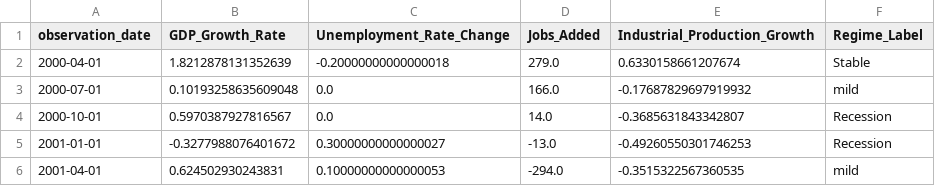
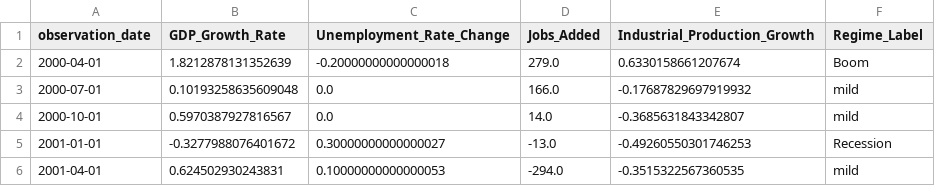
Before and after one commit to Makster04/FINAL_CAPSTONE_PROJECT, a CSV file: Recession/Pre_2001_Recession.csv, drawn as a sheet.

```diff
--- a/Recession/Pre_2001_Recession.csv
+++ b/Recession/Pre_2001_Recession.csv
@@ -1,5 +1,5 @@
 observation_date,GDP_Growth_Rate,Unemployment_Rate_Change,Jobs_Added,Industrial_Production_Growth,Regime_Label
-2000-04-01,1.8212878131352639,-0.20000000000000018,279.0,0.6330158661207674,Stable
+2000-04-01,1.8212878131352639,-0.20000000000000018,279.0,0.6330158661207674,Boom
 2000-07-01,0.10193258635609048,0.0,166.0,-0.17687829697919932,mild
-2000-10-01,0.5970387927816567,0.0,14.0,-0.3685631843342807,Recession
+2000-10-01,0.5970387927816567,0.0,14.0,-0.3685631843342807,mild
 2001-01-01,-0.3277988076401672,0.30000000000000027,-13.0,-0.49260550301746253,Recession
```
Also changed, not shown: Recession/Pre_1974_Recession.csv, Recession/Pre_1981_Recession.csv, 7 other files.
